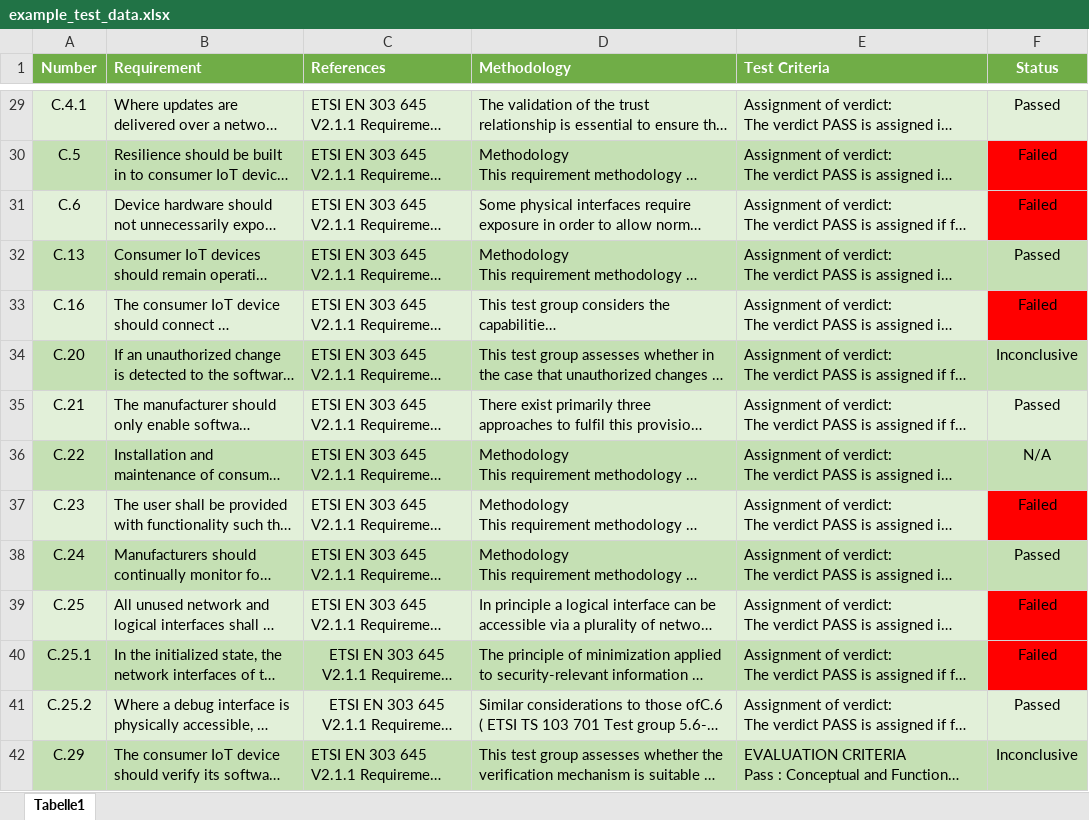
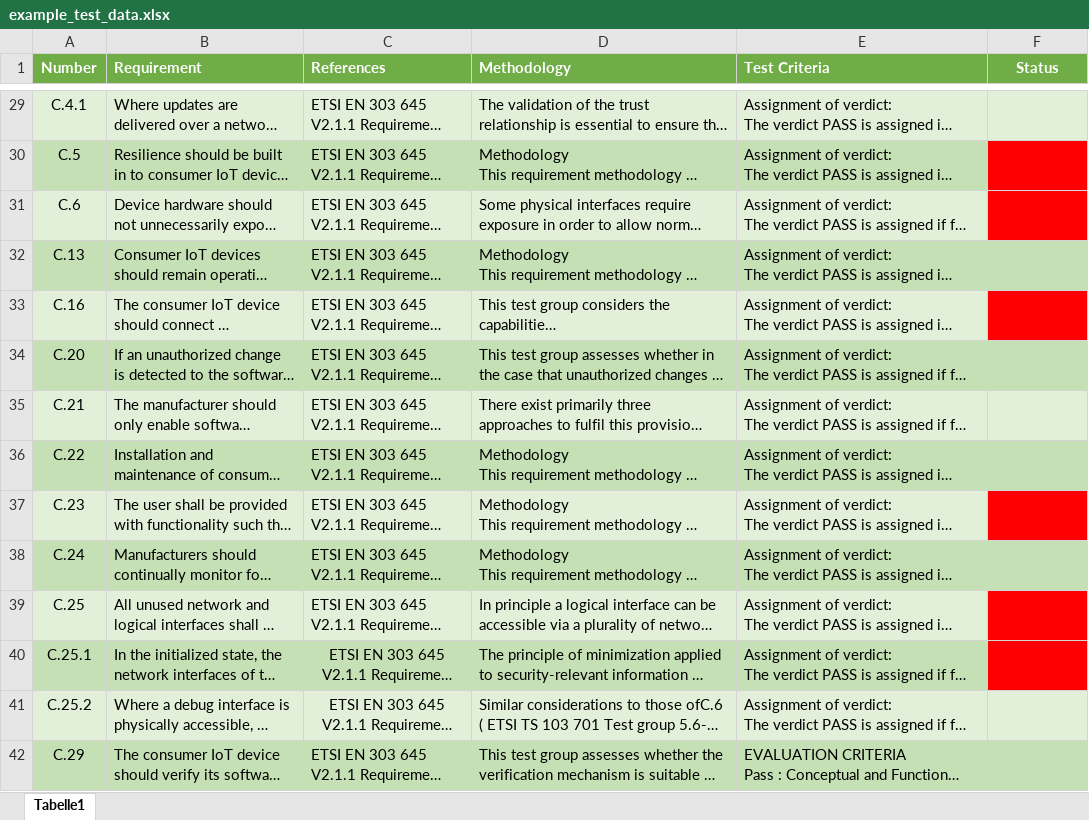
Before and after one commit to jrd3n/IOTmate, an Excel workbook: example_test_data.xlsx, sheet Tabelle1, drawn as a sheet; only a part is shown, gaps mark what is left out; long unchanged cells end in …; values as stored, in another font and other column widths than the file's, no borders; conditional formats not drawn; the diff covers the shown part only; the diff names each change by its address in the sheet, - before the commit and + after, or states it on an @@ line.

```diff
--- a/example_test_data.xlsx (sheet Tabelle1)
+++ b/example_test_data.xlsx (sheet Tabelle1)
-F29 (Status): Passed
+F29 (Status): (empty)
-F30:F31 (Status): Failed
+F30:F31 (Status): (empty)
-F32 (Status): Passed
+F32 (Status): (empty)
-F33 (Status): Failed
+F33 (Status): (empty)
-F34 (Status): Inconclusive
+F34 (Status): (empty)
-F35 (Status): Passed
+F35 (Status): (empty)
-F36 (Status): N/A
+F36 (Status): (empty)
-F37 (Status): Failed
+F37 (Status): (empty)
-F38 (Status): Passed
+F38 (Status): (empty)
-F39:F40 (Status): Failed
+F39:F40 (Status): (empty)
-F41 (Status): Passed
+F41 (Status): (empty)
-F42 (Status): Inconclusive
+F42 (Status): (empty)
```
Also changed, not shown: 52 edited cells elsewhere in this sheet, 1 other file.
